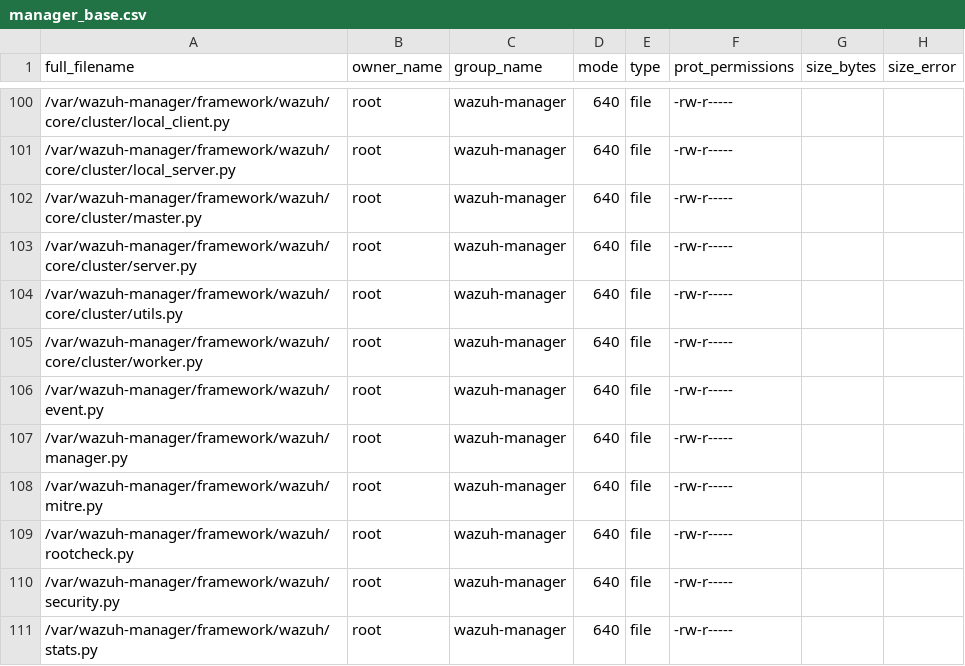
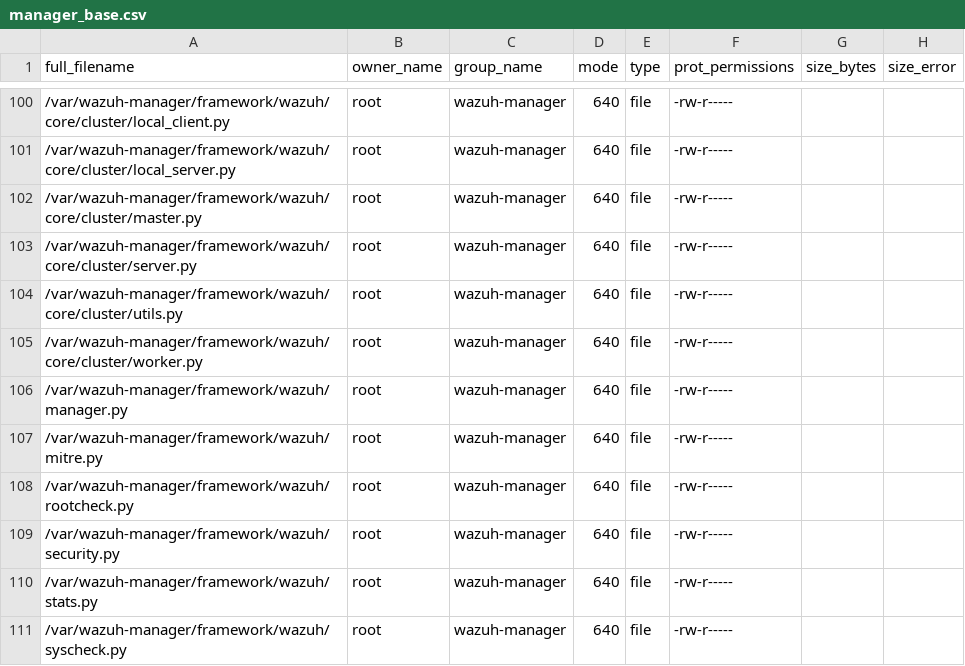
Before and after one commit to wazuh/wazuh, a CSV file: .github/actions/check_files/manager_base.csv, drawn as a sheet; only a part is shown, gaps mark what is left out; the shorter side is filled out with more unchanged rows.

```diff
--- a/.github/actions/check_files/manager_base.csv
+++ b/.github/actions/check_files/manager_base.csv
@@ -105,3 +105,2 @@ full_filename,owner_name,group_name,mode,type,prot_permissions,size_bytes,size_e
 /var/wazuh-manager/framework/wazuh/core/cluster/worker.py,root,wazuh-manager,640,file,-rw-r-----,,
-/var/wazuh-manager/framework/wazuh/event.py,root,wazuh-manager,640,file,-rw-r-----,,
 /var/wazuh-manager/framework/wazuh/manager.py,root,wazuh-manager,640,file,-rw-r-----,,
```
Also changed, not shown: 11 other files.
